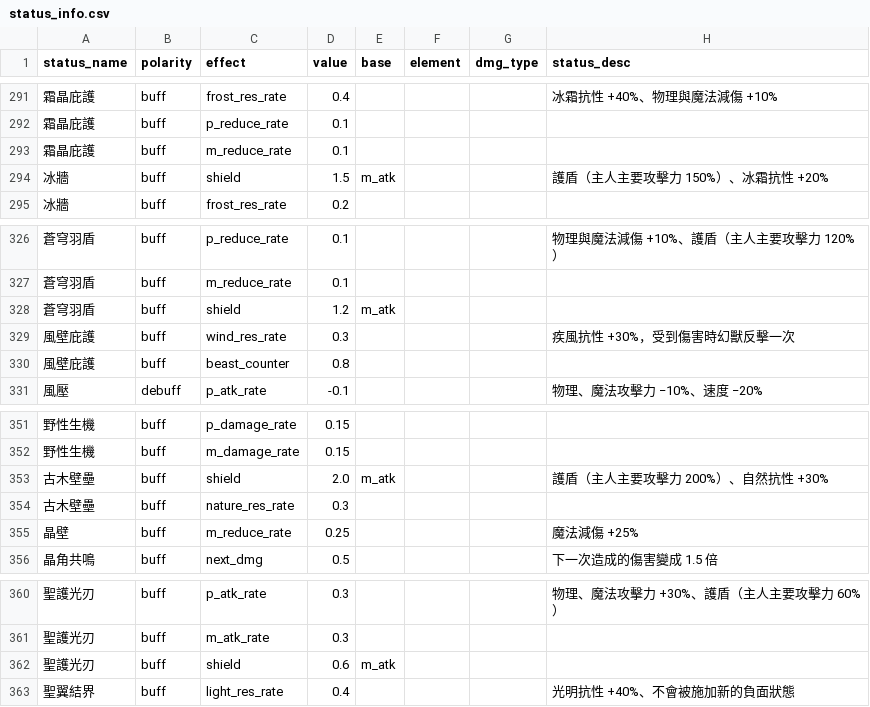
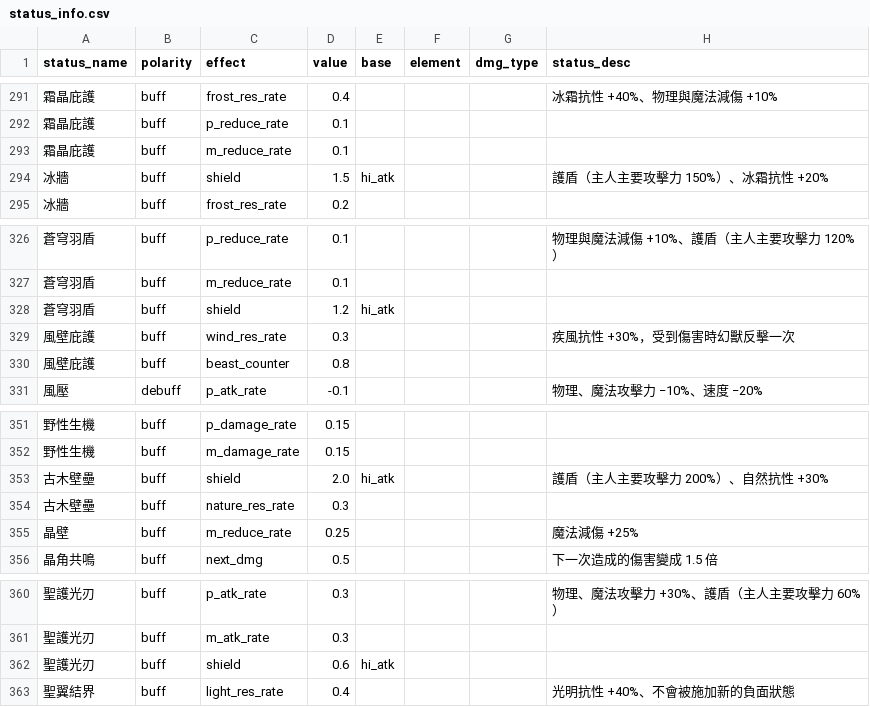
Before and after one commit to minruuwu/bigadventure, a CSV file: assets/data/status_info.csv, drawn as a sheet; only a part is shown, gaps mark what is left out.

```diff
--- a/assets/data/status_info.csv
+++ b/assets/data/status_info.csv
@@ -293,3 +293,3 @@ status_name,polarity,effect,value,base,element,dmg_type,status_desc
 霜晶庇護,buff,m_reduce_rate,0.1,,,,
-冰牆,buff,shield,1.5,m_atk,,,護盾（主人主要攻擊力 150%）、冰霜抗性 +20%
+冰牆,buff,shield,1.5,hi_atk,,,護盾（主人主要攻擊力 150%）、冰霜抗性 +20%
 冰牆,buff,frost_res_rate,0.2,,,,
@@ -327,3 +327,3 @@ status_name,polarity,effect,value,base,element,dmg_type,status_desc
 蒼穹羽盾,buff,m_reduce_rate,0.1,,,,
-蒼穹羽盾,buff,shield,1.2,m_atk,,,
+蒼穹羽盾,buff,shield,1.2,hi_atk,,,
 風壁庇護,buff,wind_res_rate,0.3,,,,疾風抗性 +30%，受到傷害時幻獸反擊一次
@@ -352,3 +352,3 @@ status_name,polarity,effect,value,base,element,dmg_type,status_desc
 野性生機,buff,m_damage_rate,0.15,,,,
-古木壁壘,buff,shield,2.0,m_atk,,,護盾（主人主要攻擊力 200%）、自然抗性 +30%
+古木壁壘,buff,shield,2.0,hi_atk,,,護盾（主人主要攻擊力 200%）、自然抗性 +30%
 古木壁壘,buff,nature_res_rate,0.3,,,,
@@ -361,3 +361,3 @@ status_name,polarity,effect,value,base,element,dmg_type,status_desc
 聖護光刃,buff,m_atk_rate,0.3,,,,
-聖護光刃,buff,shield,0.6,m_atk,,,
+聖護光刃,buff,shield,0.6,hi_atk,,,
 聖翼結界,buff,light_res_rate,0.4,,,,光明抗性 +40%、不會被施加新的負面狀態
```
Also changed, not shown: 2 other files.
